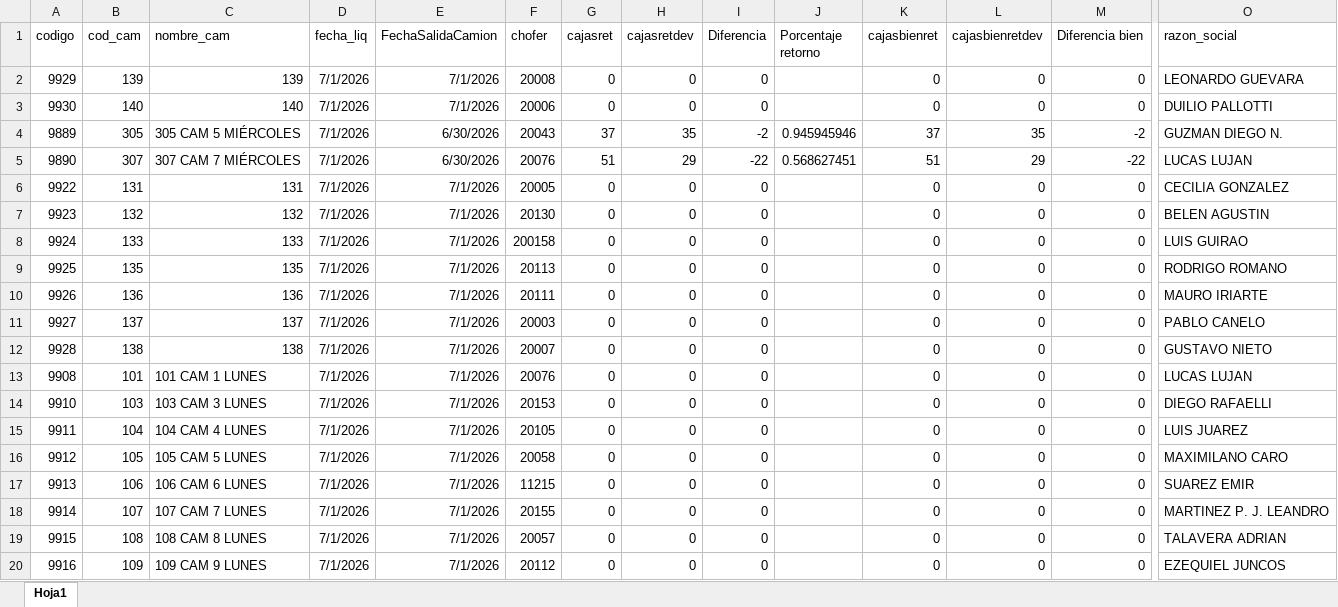
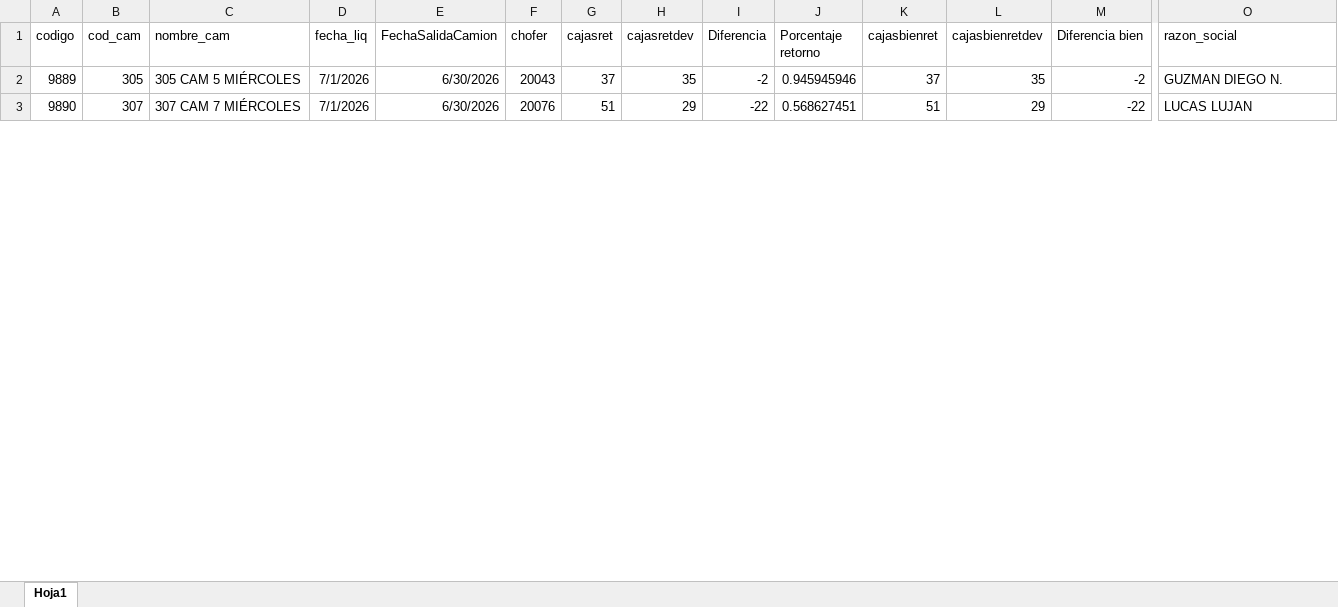
Before and after one commit to Nodus-app/sistema-operativo-nodus, an Excel workbook: data/cartones.xlsx, sheet Hoja1, drawn as a sheet; only a part is shown, gaps mark what is left out; values as stored, in another font and other column widths than the file's, no borders; removed rows and columns are numbered as before the commit, all else as after; rows hold the shown columns only; the diff covers the shown part only; the diff names each change by its address in the sheet, - before the commit and + after, or states it on an @@ line.

```diff
--- a/data/cartones.xlsx (sheet Hoja1)
+++ b/data/cartones.xlsx (sheet Hoja1)
-row 2: 9929 | 139 | 139 | 7/1/2026 | 7/1/2026 | 20008 | 0 | 0 | 0 |  | 0 | 0 | 0 | LEONARDO GUEVARA
-row 3: 9930 | 140 | 140 | 7/1/2026 | 7/1/2026 | 20006 | 0 | 0 | 0 |  | 0 | 0 | 0 | DUILIO PALLOTTI
-row 6: 9922 | 131 | 131 | 7/1/2026 | 7/1/2026 | 20005 | 0 | 0 | 0 |  | 0 | 0 | 0 | CECILIA GONZALEZ
-row 7: 9923 | 132 | 132 | 7/1/2026 | 7/1/2026 | 20130 | 0 | 0 | 0 |  | 0 | 0 | 0 | BELEN AGUSTIN
-row 8: 9924 | 133 | 133 | 7/1/2026 | 7/1/2026 | 200158 | 0 | 0 | 0 |  | 0 | 0 | 0 | LUIS GUIRAO
-row 9: 9925 | 135 | 135 | 7/1/2026 | 7/1/2026 | 20113 | 0 | 0 | 0 |  | 0 | 0 | 0 | RODRIGO ROMANO
-row 10: 9926 | 136 | 136 | 7/1/2026 | 7/1/2026 | 20111 | 0 | 0 | 0 |  | 0 | 0 | 0 | MAURO IRIARTE
-row 11: 9927 | 137 | 137 | 7/1/2026 | 7/1/2026 | 20003 | 0 | 0 | 0 |  | 0 | 0 | 0 | PABLO CANELO
-row 12: 9928 | 138 | 138 | 7/1/2026 | 7/1/2026 | 20007 | 0 | 0 | 0 |  | 0 | 0 | 0 | GUSTAVO NIETO
-row 13: 9908 | 101 | 101 CAM 1 LUNES | 7/1/2026 | 7/1/2026 | 20076 | 0 | 0 | 0 |  | 0 | 0 | 0 | LUCAS LUJAN
-row 14: 9910 | 103 | 103 CAM 3 LUNES | 7/1/2026 | 7/1/2026 | 20153 | 0 | 0 | 0 |  | 0 | 0 | 0 | DIEGO RAFAELLI
-row 15: 9911 | 104 | 104 CAM 4 LUNES | 7/1/2026 | 7/1/2026 | 20105 | 0 | 0 | 0 |  | 0 | 0 | 0 | LUIS JUAREZ
-row 16: 9912 | 105 | 105 CAM 5 LUNES | 7/1/2026 | 7/1/2026 | 20058 | 0 | 0 | 0 |  | 0 | 0 | 0 | MAXIMILANO CARO
-row 17: 9913 | 106 | 106 CAM 6 LUNES | 7/1/2026 | 7/1/2026 | 11215 | 0 | 0 | 0 |  | 0 | 0 | 0 | SUAREZ EMIR
-row 18: 9914 | 107 | 107 CAM 7 LUNES | 7/1/2026 | 7/1/2026 | 20155 | 0 | 0 | 0 |  | 0 | 0 | 0 | MARTINEZ P. J. LEANDRO
-row 19: 9915 | 108 | 108 CAM 8 LUNES | 7/1/2026 | 7/1/2026 | 20057 | 0 | 0 | 0 |  | 0 | 0 | 0 | TALAVERA ADRIAN
-row 20: 9916 | 109 | 109 CAM 9 LUNES | 7/1/2026 | 7/1/2026 | 20112 | 0 | 0 | 0 |  | 0 | 0 | 0 | EZEQUIEL JUNCOS
```
Also changed, not shown: 103 added rows, 4 removed rows, 22 edited cells and cell formats elsewhere in this sheet, data/Registro_de_Rechazos.xlsx, data/comision_chofer.xlsx.
